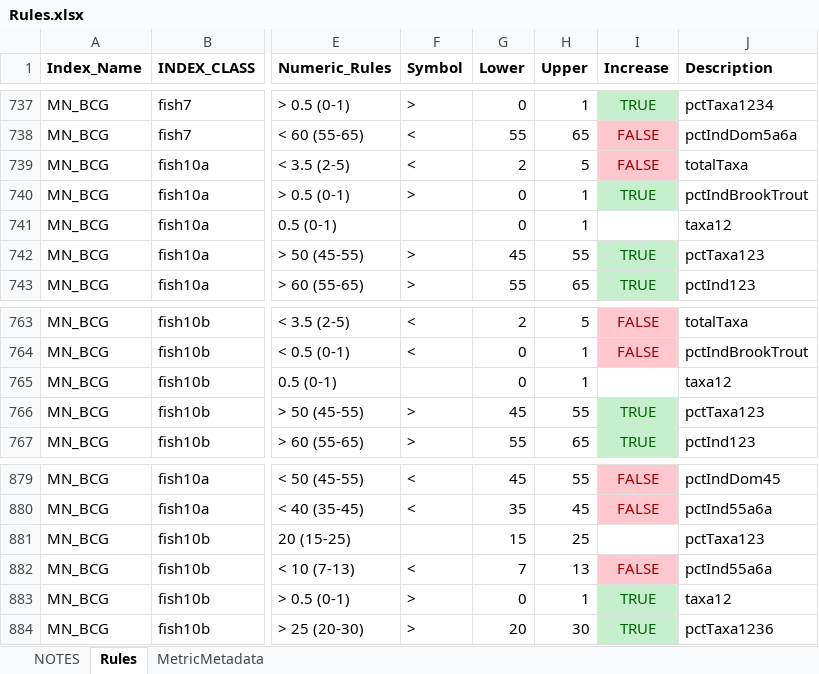
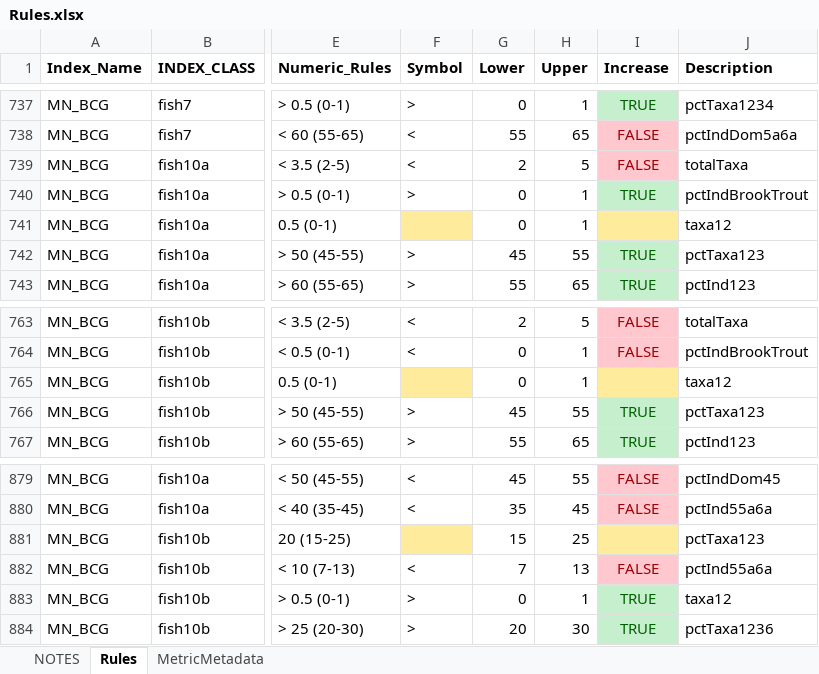
Before and after one commit to leppott/BCGcalc, an Excel workbook: inst/extdata/Rules.xlsx, sheet Rules, drawn as a sheet; only a part is shown, gaps mark what is left out; values as stored, in another font and other column widths than the file's, no borders; conditional formats not drawn; the diff covers the shown part only; the diff names each change by its address in the sheet, - before the commit and + after, or states it on an @@ line.

Commit message:
v2.0.0.9141
* docs: Update BCG.Metric.Membership language for col_INCREASE
* refactor: Update Rules.xlsx for FL Coral BCG

```diff
--- a/inst/extdata/Rules.xlsx (sheet Rules)
+++ b/inst/extdata/Rules.xlsx (sheet Rules)
-F741 fill: none
+F741 fill: #FFEB9C
-I741 fill: none
+I741 fill: #FFEB9C
-F765 fill: none
+F765 fill: #FFEB9C
-I765 fill: none
+I765 fill: #FFEB9C
-F881 fill: none
+F881 fill: #FFEB9C
-I881 fill: none
+I881 fill: #FFEB9C
```
Also changed, not shown: 27 added rows elsewhere in this sheet, sheet NOTES, 7 other files.
